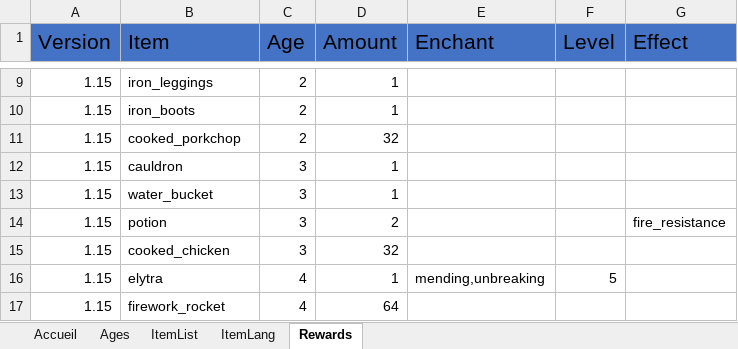
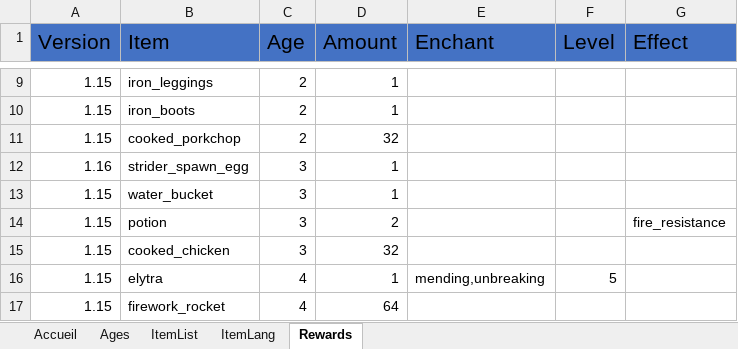
Before and after one commit to KosmosUniverse/KuffleItems, an Excel workbook: KuffleItems.xlsm, sheet Rewards, drawn as a sheet; only a part is shown, gaps mark what is left out; values as stored, in another font and other column widths than the file's, no borders; the diff names each change by its address in the sheet, - before the commit and + after, or states it on an @@ line.

Commit message:
v1.3.1 Bug fixes
- Fix conformity checks
- Fix All age items tryed
- Fix ki-players inv update at game end and leave/join

```diff
--- a/KuffleItems.xlsm (sheet Rewards)
+++ b/KuffleItems.xlsm (sheet Rewards)
-A12 (Version): 1.15
+A12 (Version): 1.16
-B12 (Item): cauldron
+B12 (Item): strider_spawn_egg
```
Also changed, not shown: sheet ItemLang, sheet ItemList, charts or pictures, 30 other files.
